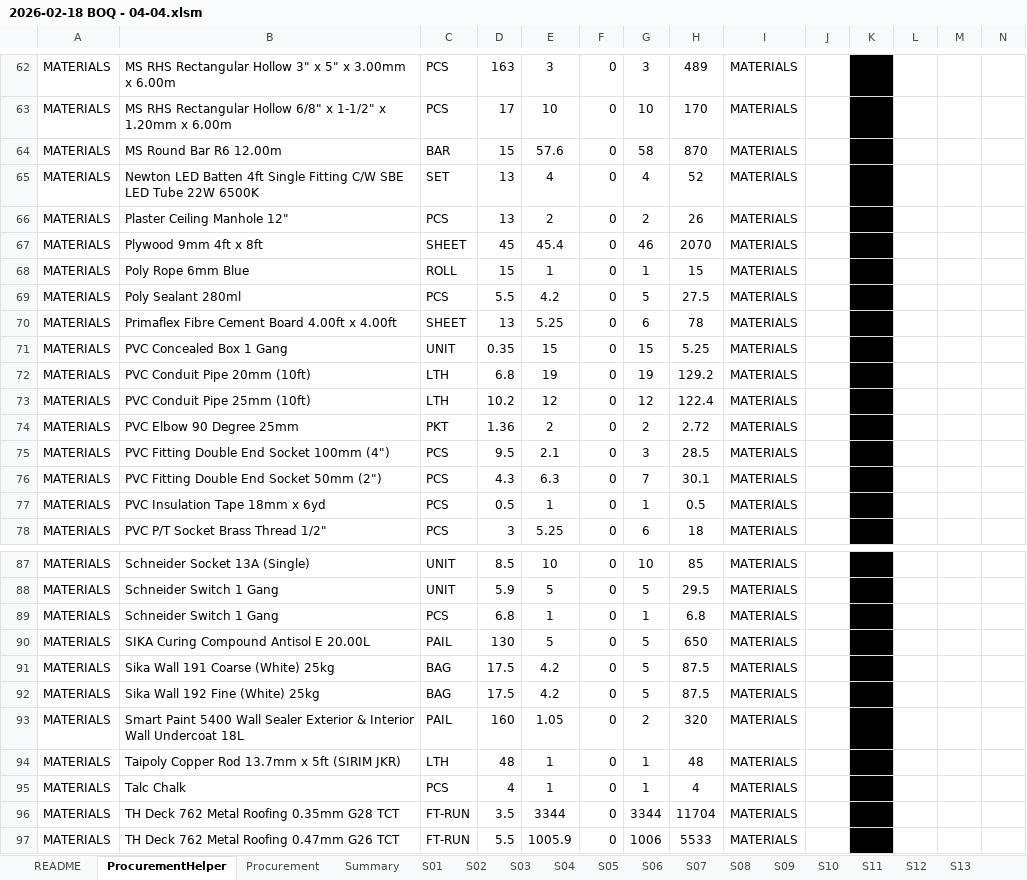
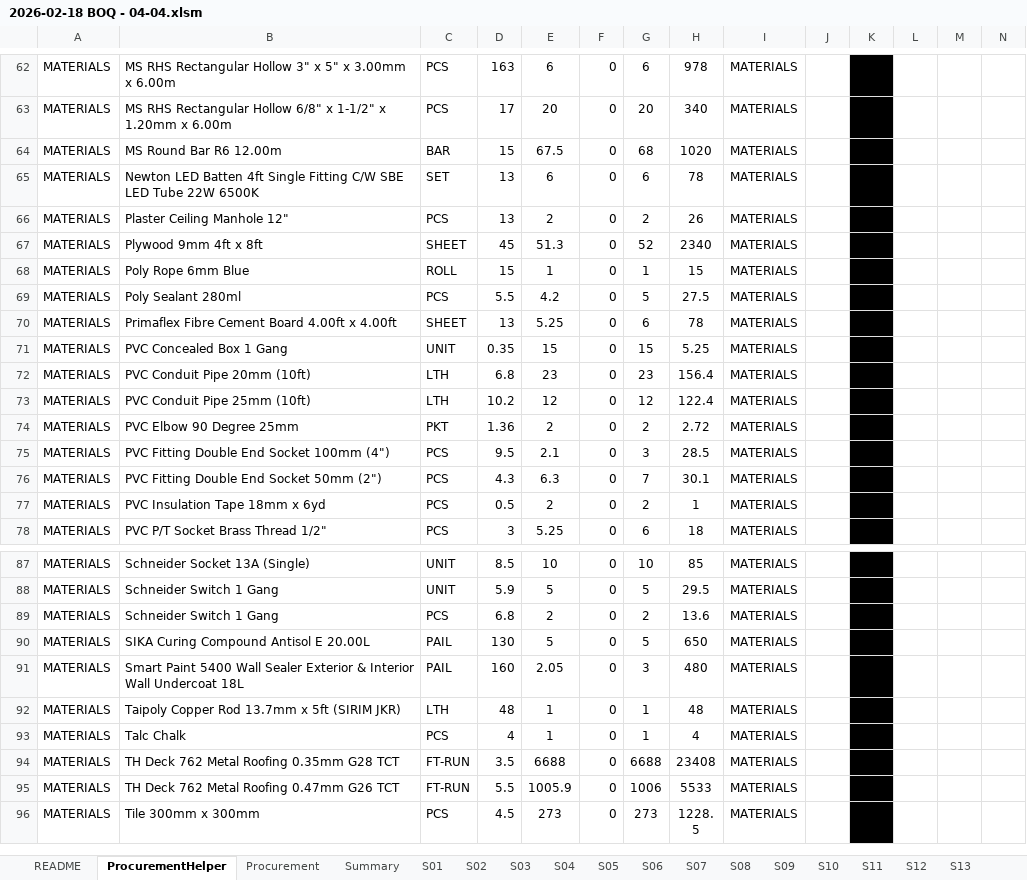
Before and after one commit to neprenkha/BOQ, an Excel workbook: 2026-02-18 BOQ - 04-04.xlsm, sheet ProcurementHelper, drawn as a sheet; only a part is shown, gaps mark what is left out; the shorter side is filled out with more unchanged rows; values as stored, in another font and other column widths than the file's, no borders; removed rows and columns are numbered as before the commit, all else as after; rows hold the shown columns only; the diff covers the shown part only; the diff names each change by its address in the sheet, - before the commit and + after, or states it on an @@ line.

```diff
--- a/2026-02-18 BOQ - 04-04.xlsm (sheet ProcurementHelper)
+++ b/2026-02-18 BOQ - 04-04.xlsm (sheet ProcurementHelper)
-E62: 3
+E62: 6
-G62: 3
+G62: 6
-H62: 489
+H62: 978
-E63: 10
+E63: 20
-G63: 10
+G63: 20
-H63: 170
+H63: 340
-E64: 57.6
+E64: 67.5
-G64: 58
+G64: 68
-H64: 870
+H64: 1020
-E65: 4
+E65: 6
-G65: 4
+G65: 6
-H65: 52
+H65: 78
-E67: 45.4
+E67: 51.3
-G67: 46
+G67: 52
-H67: 2070
+H67: 2340
-E72: 19
+E72: 23
-G72: 19
+G72: 23
-H72: 129.2
+H72: 156.4
-E77: 1
+E77: 2
-G77: 1
+G77: 2
-H77: 0.5
+H77: 1
-E89: 1
+E89: 2
-G89: 1
+G89: 2
-H89: 6.8
+H89: 13.6
-row 91: MATERIALS | Sika Wall 191 Coarse (White) 25kg | BAG | 17.5 | 4.2 | 0 | 5 | 87.5 | MATERIALS
-row 92: MATERIALS | Sika Wall 192 Fine (White) 25kg | BAG | 17.5 | 4.2 | 0 | 5 | 87.5 | MATERIALS
-E91: 1.05
+E91: 2.05
-G91: 2
+G91: 3
-H91: 320
+H91: 480
-E94: 3344
+E94: 6688
-G94: 3344
+G94: 6688
-H94: 11704
+H94: 23408
```
Also changed, not shown: 60 edited cells elsewhere in this sheet, sheet Procurement, sheet Summary, formulas that keep their value.
